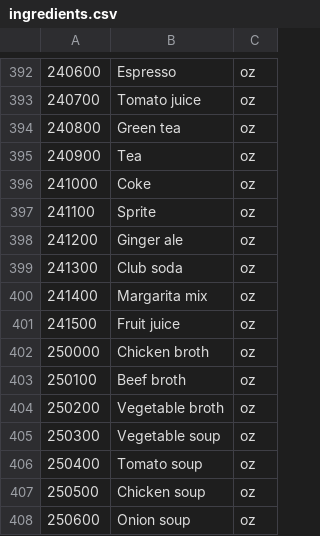
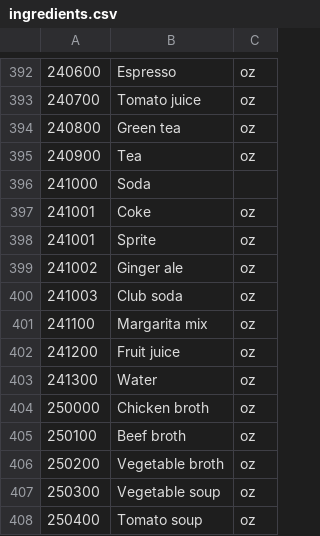
Before and after one commit to CS3398-Mocha-Coffee/-CS3398-Mocha-F2017, a CSV file: src/ingredients.csv, drawn as a sheet; only a part is shown, gaps mark what is left out; the shorter side is filled out with more unchanged rows; the diff covers the shown part only.

```diff
--- a/src/ingredients.csv
+++ b/src/ingredients.csv
@@ -396,6 +396,8 @@
-241000,Coke,oz,,,
-241100,Sprite,oz,,,
-241200,Ginger ale,oz,,,
-241300,Club soda,oz,,,
-241400,Margarita mix,oz,,,
-241500,Fruit juice,oz,,,
+241000,Soda,
+241001,Coke,oz
+241001,Sprite,oz
+241002,Ginger ale,oz
+241003,Club soda,oz
+241100,Margarita mix,oz
+241200,Fruit juice,oz
+241300,Water,oz
```
Also changed, not shown: 41 edited cells elsewhere in this file.
